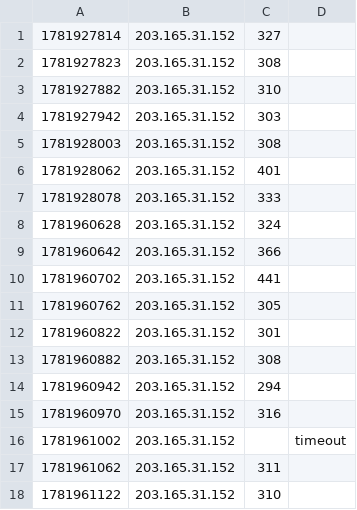
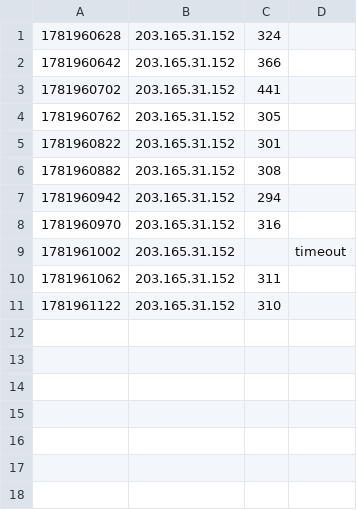
Before and after one commit to nahcnuj/home-monitor, a TSV file: docs/data/dns-latency.tsv, drawn as a sheet.

Commit message:
Add data_cutoff_ts (2026-06-20 22:00 JST) to drop bad-timestamp rows

```diff
--- a/docs/data/dns-latency.tsv
+++ b/docs/data/dns-latency.tsv
@@ -1,8 +1 @@
-1781927814	203.165.31.152	327
-1781927823	203.165.31.152	308
-1781927882	203.165.31.152	310
-1781927942	203.165.31.152	303
-1781928003	203.165.31.152	308
-1781928062	203.165.31.152	401
-1781928078	203.165.31.152	333
 1781960628	203.165.31.152	324
```
Also changed, not shown: 7 other files.
